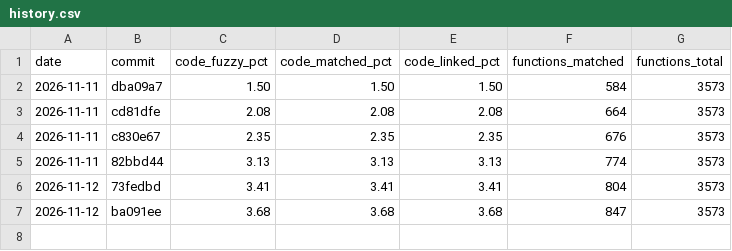
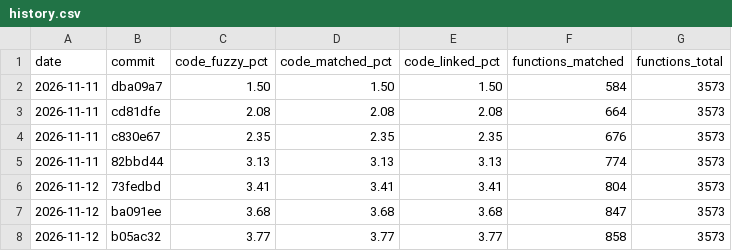
Before and after one commit to YggdrasziI/mhfu-decomp, a CSV file: progress/ULES01213/history.csv, drawn as a sheet.

Commit message:
Progress: 858 functions

```diff
--- a/progress/ULES01213/history.csv
+++ b/progress/ULES01213/history.csv
@@ -7 +7,2 @@ date,commit,code_fuzzy_pct,code_matched_pct,code_linked_pct,functions_matched,fu
 2026-11-12,ba091ee,3.68,3.68,3.68,847,3573
+2026-11-12,b05ac32,3.77,3.77,3.77,858,3573
```
Also changed, not shown: 5 other files.
